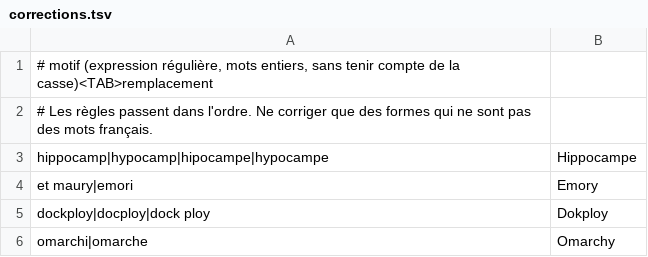
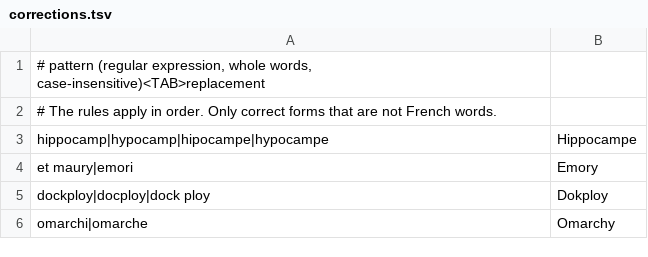
Before and after one commit to KristenJestin/emory, a TSV file: hearing/examples/corrections.tsv, drawn as a sheet.

Commit message:
hearing: English names (crate, binaries, config keys, subjects, logs, comments)

```diff
--- a/hearing/examples/corrections.tsv
+++ b/hearing/examples/corrections.tsv
@@ -1,3 +1,3 @@
-# motif (expression régulière, mots entiers, sans tenir compte de la casse)<TAB>remplacement
-# Les règles passent dans l'ordre. Ne corriger que des formes qui ne sont pas des mots français.
+# pattern (regular expression, whole words, case-insensitive)<TAB>replacement
+# The rules apply in order. Only correct forms that are not French words.
 hippocamp|hypocamp|hipocampe|hypocampe	Hippocampe
```
Also changed, not shown: 16 other files.
